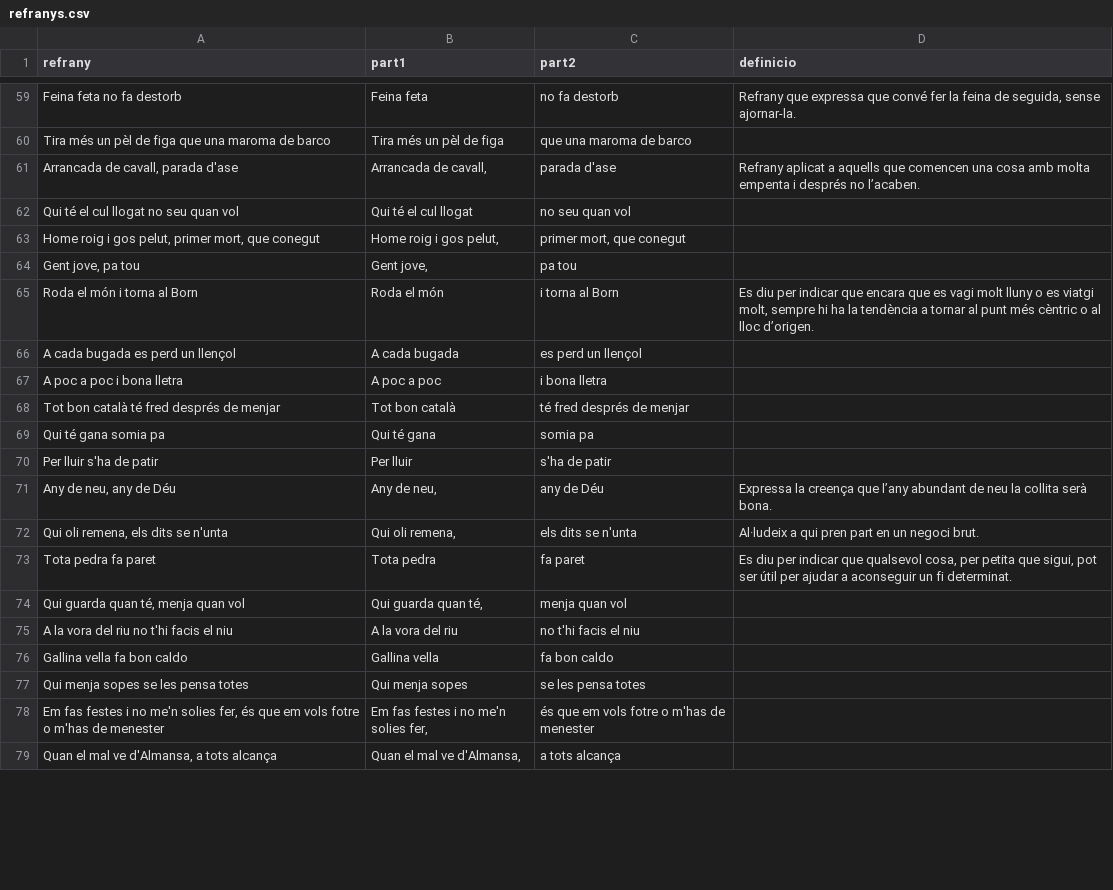
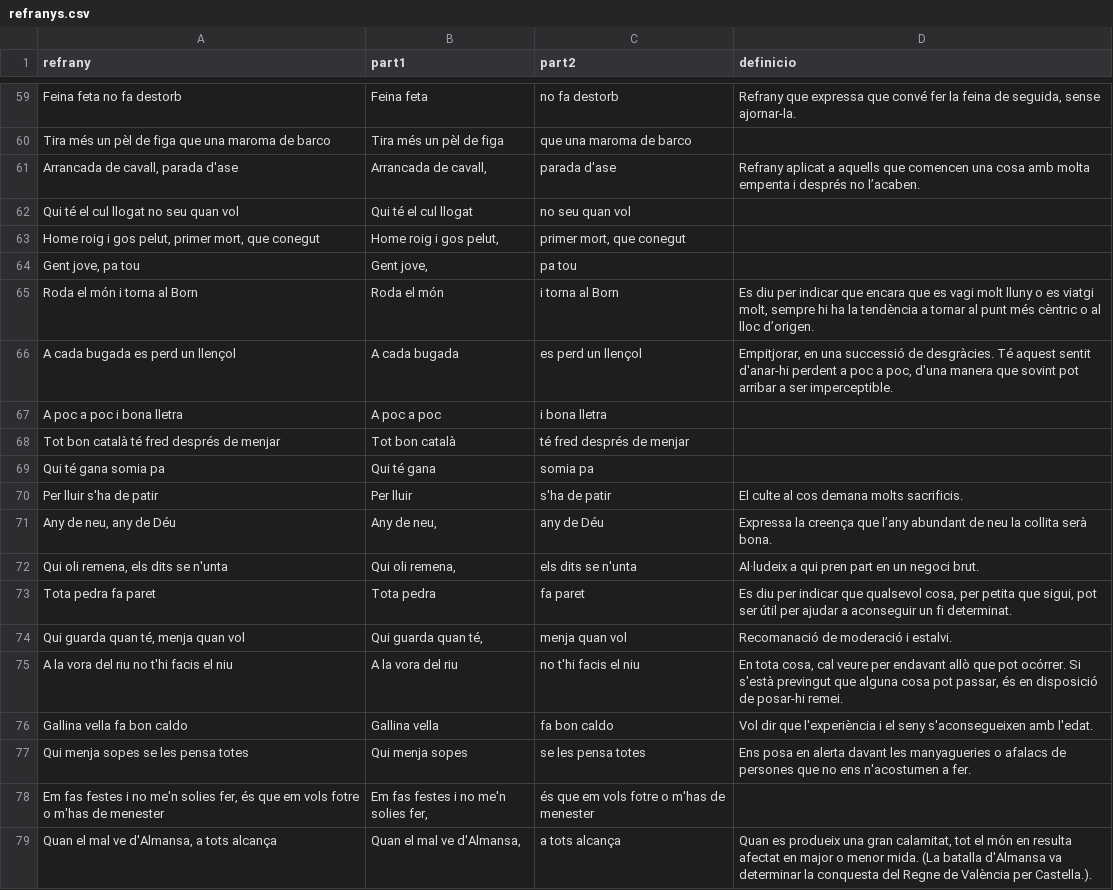
Before and after one commit to jordipuig37/refranys-dos, a CSV file: refranys.csv, drawn as a sheet; only a part is shown, gaps mark what is left out; the diff covers the shown part only.

Commit message:
Definicions 70 a 99 pccd.dites.cat

```diff
--- a/refranys.csv
+++ b/refranys.csv
@@ -65,3 +65,3 @@
 "Roda el món i torna al Born","Roda el món","i torna al Born","Es diu per indicar que encara que es vagi molt lluny o es viatgi molt, sempre hi ha la tendència a tornar al punt més cèntric o al lloc d’origen."
-"A cada bugada es perd un llençol","A cada bugada","es perd un llençol",""
+"A cada bugada es perd un llençol","A cada bugada","es perd un llençol","Empitjorar, en una successió de desgràcies. Té aquest sentit d'anar-hi perdent a poc a poc, d'una manera que sovint pot arribar a ser imperceptible."
 "A poc a poc i bona lletra","A poc a poc","i bona lletra",""
@@ -69,3 +69,3 @@
 "Qui té gana somia pa","Qui té gana","somia pa",""
-"Per lluir s'ha de patir","Per lluir","s'ha de patir",""
+"Per lluir s'ha de patir","Per lluir","s'ha de patir","El culte al cos demana molts sacrificis."
 "Any de neu, any de Déu","Any de neu,","any de Déu","Expressa la creença que l’any abundant de neu la collita serà bona."
@@ -73,7 +73,7 @@
 "Tota pedra fa paret","Tota pedra","fa paret","Es diu per indicar que qualsevol cosa, per petita que sigui, pot ser útil per ajudar a aconseguir un fi determinat."
-"Qui guarda quan té, menja quan vol","Qui guarda quan té,","menja quan vol",""
-"A la vora del riu no t'hi facis el niu","A la vora del riu","no t'hi facis el niu",""
-"Gallina vella fa bon caldo","Gallina vella","fa bon caldo",""
-"Qui menja sopes se les pensa totes","Qui menja sopes","se les pensa totes",""
+"Qui guarda quan té, menja quan vol","Qui guarda quan té,","menja quan vol","Recomanació de moderació i estalvi."
+"A la vora del riu no t'hi facis el niu","A la vora del riu","no t'hi facis el niu","En tota cosa, cal veure per endavant allò que pot ocórrer. Si s'està previngut que alguna cosa pot passar, és en disposició de posar-hi remei."
+"Gallina vella fa bon caldo","Gallina vella","fa bon caldo","Vol dir que l'experiència i el seny s'aconsegueixen amb l'edat."
+"Qui menja sopes se les pensa totes","Qui menja sopes","se les pensa totes","Ens posa en alerta davant les manyagueries o afalacs de persones que no ens n'acostumen a fer."
 "Em fas festes i no me'n solies fer, és que em vols fotre o m'has de menester","Em fas festes i no me'n solies fer,","és que em vols fotre o m'has de menester",""
-"Quan el mal ve d'Almansa, a tots alcança","Quan el mal ve d'Almansa,","a tots alcança",""
+"Quan el mal ve d'Almansa, a tots alcança","Quan el mal ve d'Almansa,","a tots alcança","Quan es produeix una gran calamitat, tot el món en resulta afectat en major o menor mida. (La batalla d'Almansa va determinar la conquesta del Regne de València per Castella.)."
```
Also changed, not shown: 1 added row, 1 removed row and 13 edited cells elsewhere in this file.
